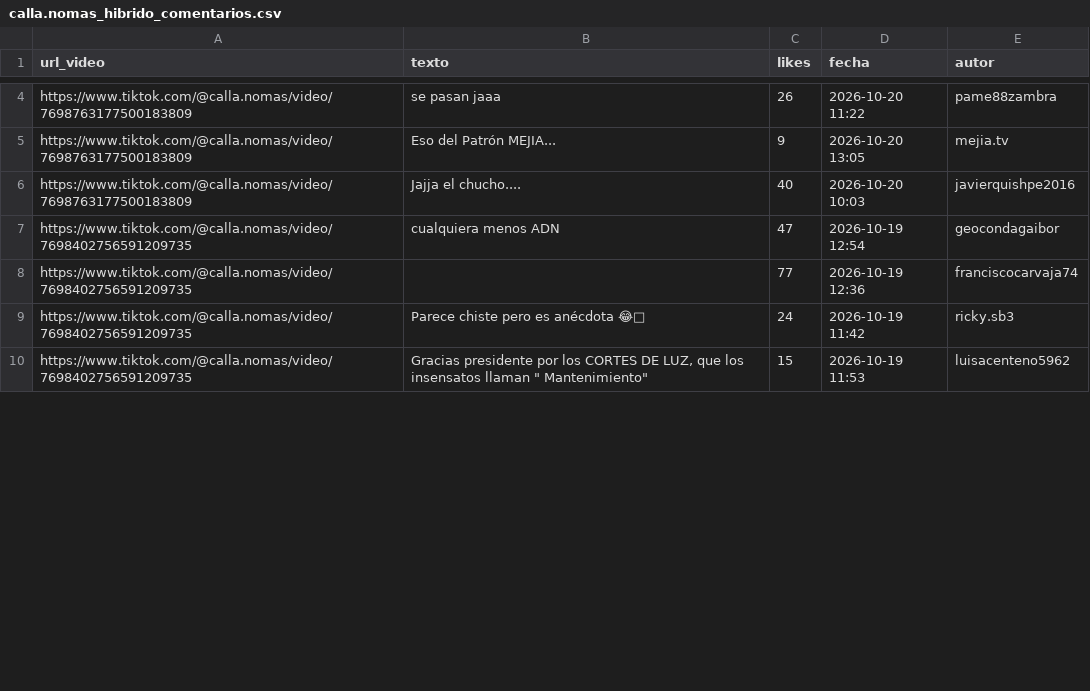
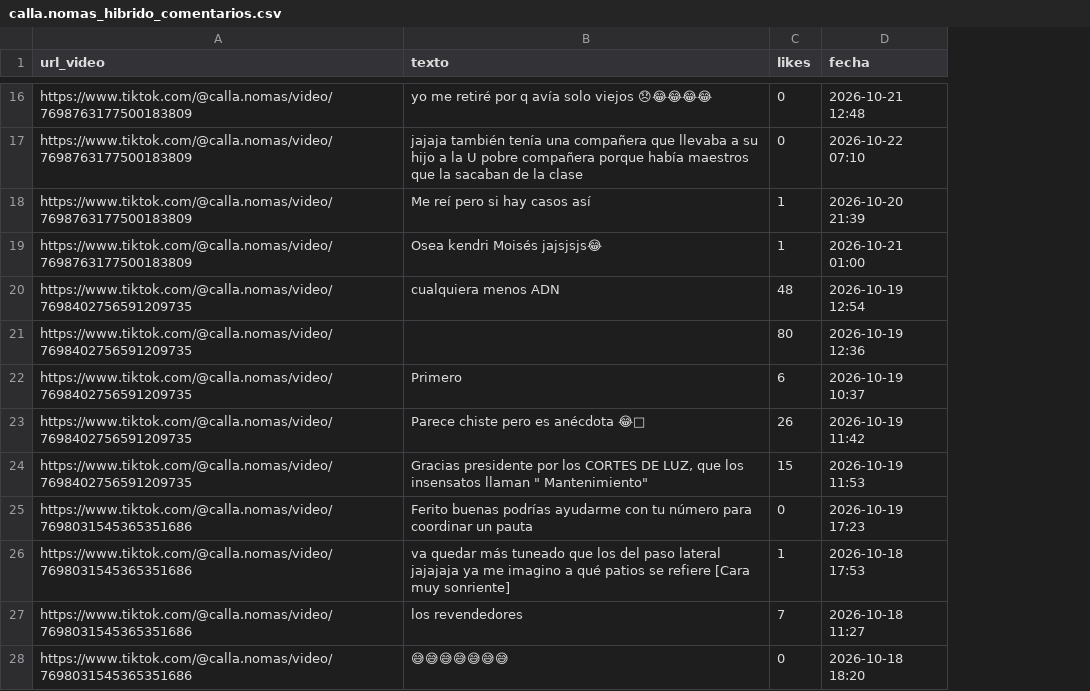
Before and after one commit to Sliver9425/Scrapy-playwright, a CSV file: calla.nomas_hibrido_comentarios.csv, drawn as a sheet; only a part is shown, gaps mark what is left out; removed rows and columns are numbered as before the commit, all else as after; the diff covers the shown part only; the diff names each change by its address in the sheet, - before the commit and + after, or states it on an @@ line.

```diff
--- a/calla.nomas_hibrido_comentarios.csv
+++ b/calla.nomas_hibrido_comentarios.csv
-column E (autor), rows 7-10: geocondagaibor | franciscocarvaja74 | ricky.sb3 | luisacenteno5962
-row 4: https://www.tiktok.com/@calla.nomas/video/7698763177500183809 | se pasan jaaa | 26 | 2026-10-20 11:22 | pame88zambra
-row 5: https://www.tiktok.com/@calla.nomas/video/7698763177500183809 | Eso del Patrón MEJIA... | 9 | 2026-10-20 13:05 | mejia.tv
-row 6: https://www.tiktok.com/@calla.nomas/video/7698763177500183809 | Jajja el chucho.... | 40 | 2026-10-20 10:03 | javierquishpe2016
+row 16: https://www.tiktok.com/@calla.nomas/video/7698763177500183809 | yo me retiré por q avía solo viejos 😞😂😂😂😂 | 0 | 2026-10-21 12:48
+row 17: https://www.tiktok.com/@calla.nomas/video/7698763177500183809 | jajaja también tenía una compañera que llevaba a su hijo a la U pobre compañera porque había maestros que la sacaban de la clase | 0 | 2026-10-22 07:10
+row 18: https://www.tiktok.com/@calla.nomas/video/7698763177500183809 | Me reí pero si hay casos así | 1 | 2026-10-20 21:39
+row 19: https://www.tiktok.com/@calla.nomas/video/7698763177500183809 | Osea kendri Moisés jajsjsjs😂 | 1 | 2026-10-21 01:00
-C20 (likes): 47
+C20 (likes): 48
-C21 (likes): 77
+C21 (likes): 80
+row 22: https://www.tiktok.com/@calla.nomas/video/7698402756591209735 | Primero | 6 | 2026-10-19 10:37
-C23 (likes): 24
+C23 (likes): 26
+row 25: https://www.tiktok.com/@calla.nomas/video/7698031545365351686 | Ferito buenas podrías ayudarme con tu número para coordinar un pauta | 0 | 2026-10-19 17:23
+row 26: https://www.tiktok.com/@calla.nomas/video/7698031545365351686 | va quedar más tuneado que los del paso lateral jajajaja ya me imagino a qué patios se refiere [Cara muy sonriente] | 1 | 2026-10-18 17:53
+row 27: https://www.tiktok.com/@calla.nomas/video/7698031545365351686 | los revendedores | 7 | 2026-10-18 11:27
+row 28: https://www.tiktok.com/@calla.nomas/video/7698031545365351686 | 😅😅😅😅😅😅😅 | 0 | 2026-10-18 18:20
```
Also changed, not shown: 28 added rows, 1 removed row and 4 edited cells elsewhere in this file, calla.nomas_hibrido.csv, 7 other files.
